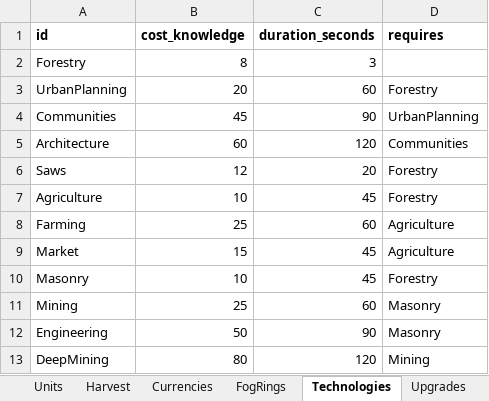
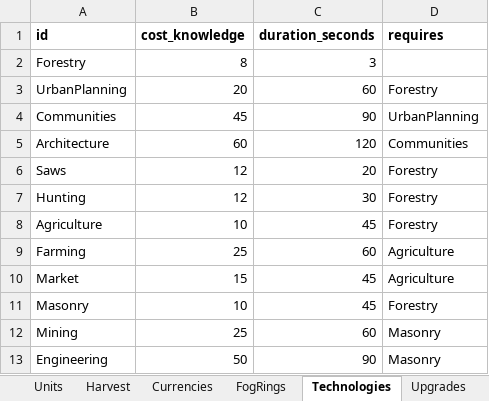
Before and after one commit to LadisCodi/kingdom, an Excel workbook: balance/balance.xlsx, sheet Technologies, drawn as a sheet; only a part is shown; the shorter side is filled out with more unchanged rows; values as stored, in another font and other column widths than the file's, no borders; the diff names each change by its address in the sheet, - before the commit and + after, or states it on an @@ line.

```diff
--- a/balance/balance.xlsx (sheet Technologies)
+++ b/balance/balance.xlsx (sheet Technologies)
+row 7: Hunting | 12 | 30 | Forestry
```
Also changed, not shown: sheet Upgrades, sheet Harvest, 13 other files.
